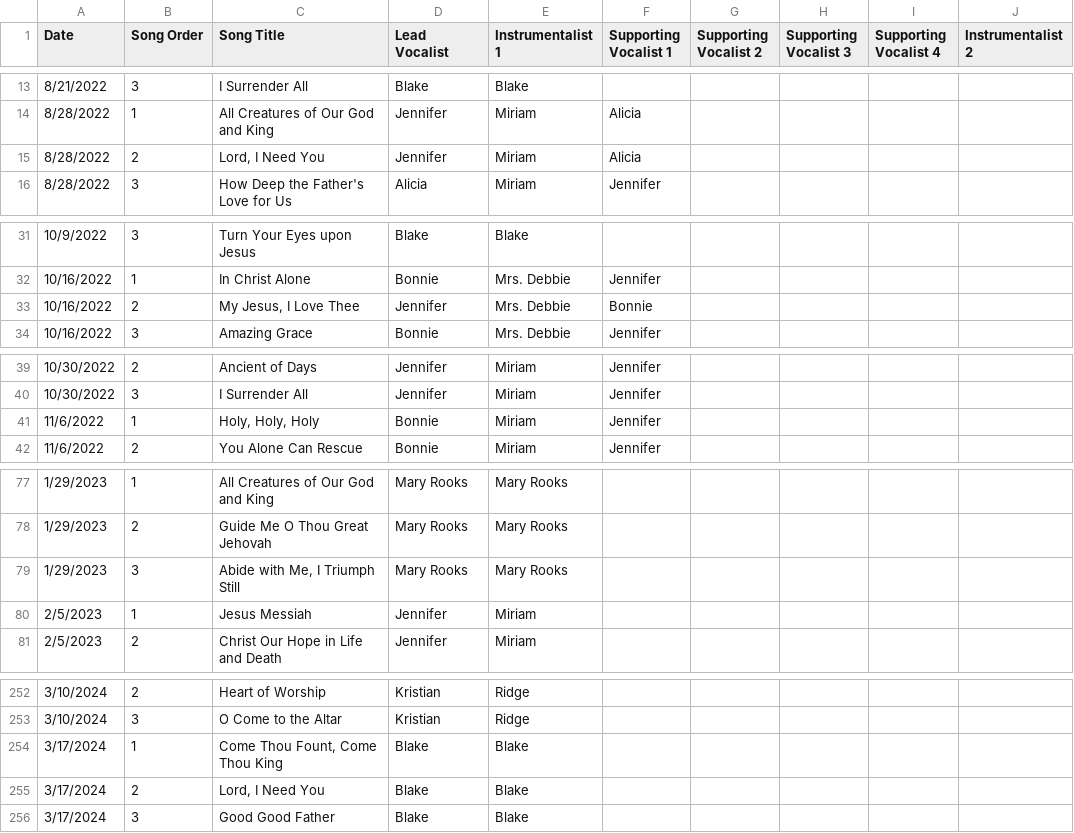
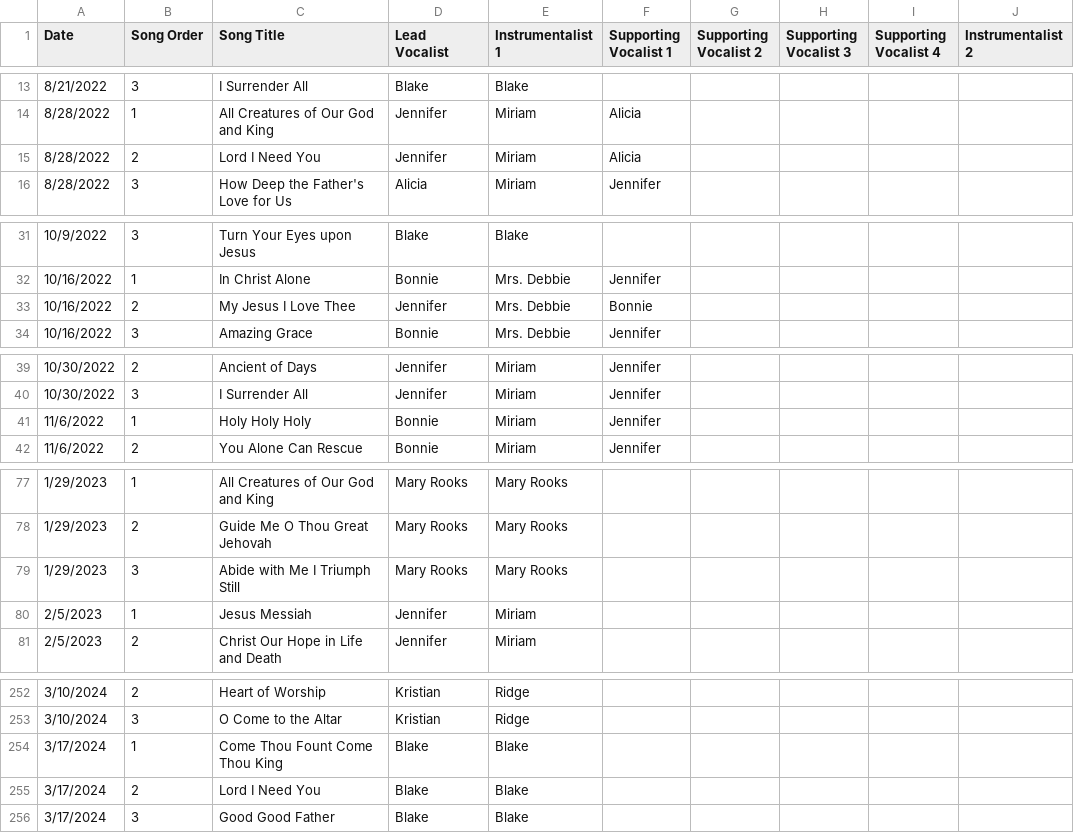
Before and after one commit to blake-williams12/Harvest-Songs.github.io, a CSV file: Harvest Songs.csv, drawn as a sheet; only a part is shown, gaps mark what is left out; the diff covers the shown part only; the diff names each change by its address in the sheet, - before the commit and + after, or states it on an @@ line.

Commit message:
Update Harvest Songs.csv

```diff
--- a/Harvest Songs.csv
+++ b/Harvest Songs.csv
-C15 (Song Title): Lord, I Need You
+C15 (Song Title): Lord I Need You
-C33 (Song Title): My Jesus, I Love Thee
+C33 (Song Title): My Jesus I Love Thee
-C41 (Song Title): Holy, Holy, Holy
+C41 (Song Title): Holy Holy Holy
-C79 (Song Title): Abide with Me, I Triumph Still
+C79 (Song Title): Abide with Me I Triumph Still
-C254 (Song Title): Come Thou Fount, Come Thou King
+C254 (Song Title): Come Thou Fount Come Thou King
-C255 (Song Title): Lord, I Need You
+C255 (Song Title): Lord I Need You
```
Also changed, not shown: 30 edited cells elsewhere in this file.
